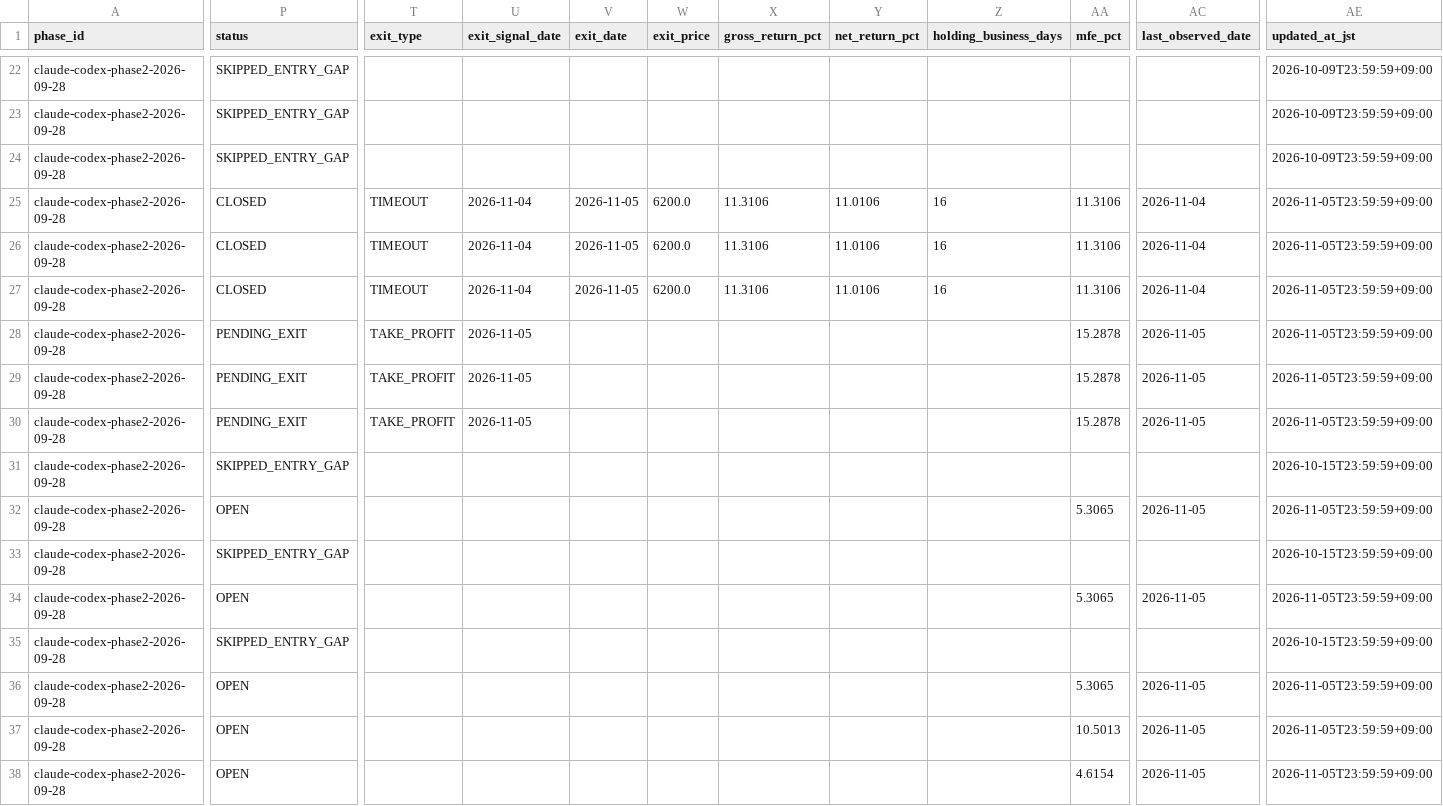
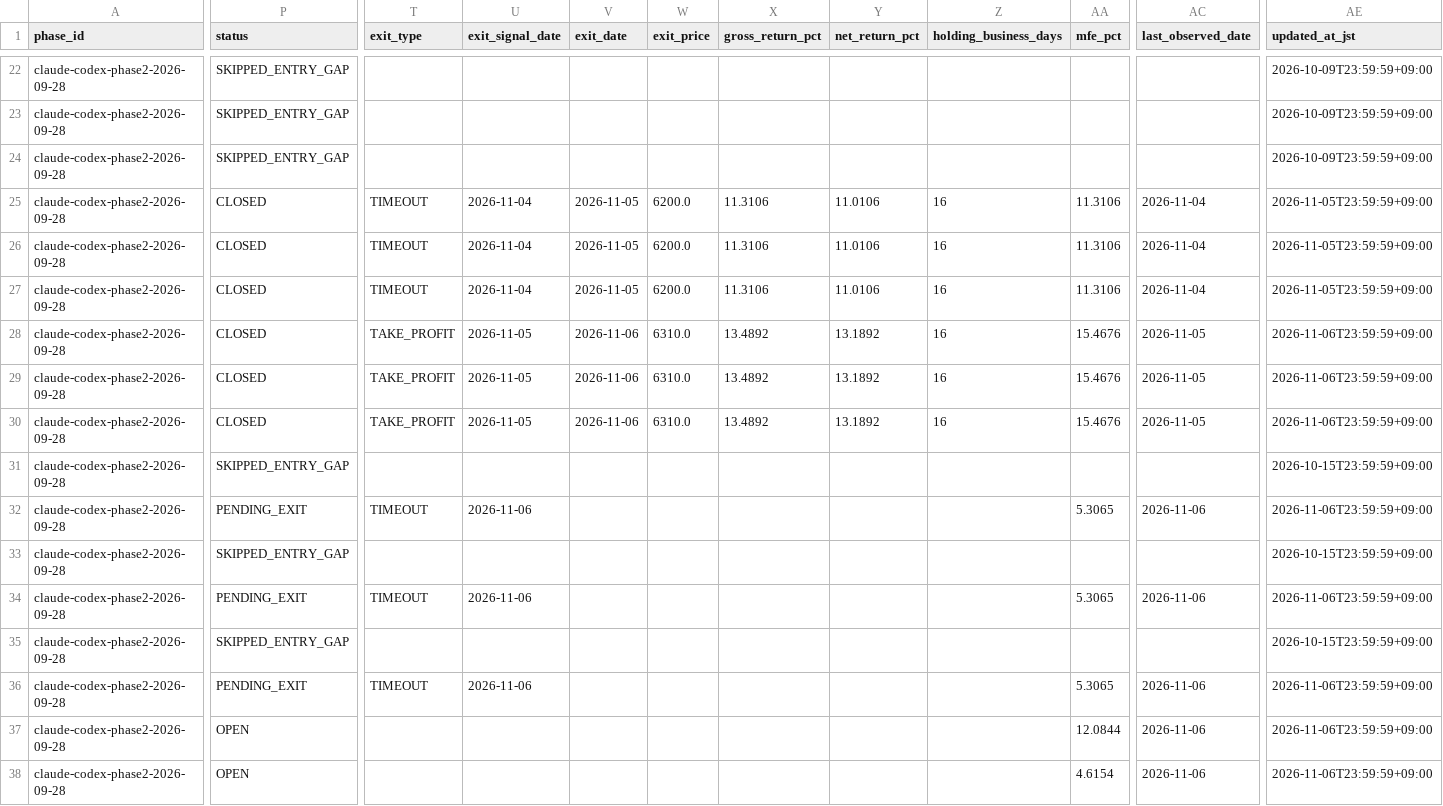
Before and after one commit to MANDAI0571/stock-news-monitor, a CSV file: data/claude_300man_entry_shadow.csv, drawn as a sheet; only a part is shown, gaps mark what is left out; the diff covers the shown part only; the diff names each change by its address in the sheet, - before the commit and + after, or states it on an @@ line.

```diff
--- a/data/claude_300man_entry_shadow.csv
+++ b/data/claude_300man_entry_shadow.csv
-P28:P30 (status): PENDING_EXIT
+P28:P30 (status): CLOSED
-V28:V30 (exit_date): (empty)
+V28:V30 (exit_date): 2026-11-06
-W28:W30 (exit_price): (empty)
+W28:W30 (exit_price): 6310.0
-X28:X30 (gross_return_pct): (empty)
+X28:X30 (gross_return_pct): 13.4892
-Y28:Y30 (net_return_pct): (empty)
+Y28:Y30 (net_return_pct): 13.1892
-Z28:Z30 (holding_business_days): (empty)
+Z28:Z30 (holding_business_days): 16
-AA28:AA30 (mfe_pct): 15.2878
+AA28:AA30 (mfe_pct): 15.4676
-AE28:AE30 (updated_at_jst): 2026-11-05T23:59:59+09:00
+AE28:AE30 (updated_at_jst): 2026-11-06T23:59:59+09:00
-P32 (status): OPEN
+P32 (status): PENDING_EXIT
-T32 (exit_type): (empty)
+T32 (exit_type): TIMEOUT
-U32 (exit_signal_date): (empty)
+U32 (exit_signal_date): 2026-11-06
-AC32 (last_observed_date): 2026-11-05
+AC32 (last_observed_date): 2026-11-06
-AE32 (updated_at_jst): 2026-11-05T23:59:59+09:00
+AE32 (updated_at_jst): 2026-11-06T23:59:59+09:00
-P34 (status): OPEN
+P34 (status): PENDING_EXIT
-T34 (exit_type): (empty)
+T34 (exit_type): TIMEOUT
-U34 (exit_signal_date): (empty)
+U34 (exit_signal_date): 2026-11-06
-AC34 (last_observed_date): 2026-11-05
+AC34 (last_observed_date): 2026-11-06
-AE34 (updated_at_jst): 2026-11-05T23:59:59+09:00
+AE34 (updated_at_jst): 2026-11-06T23:59:59+09:00
-P36 (status): OPEN
+P36 (status): PENDING_EXIT
-T36 (exit_type): (empty)
+T36 (exit_type): TIMEOUT
-U36 (exit_signal_date): (empty)
+U36 (exit_signal_date): 2026-11-06
-AC36:AC38 (last_observed_date): 2026-11-05
+AC36:AC38 (last_observed_date): 2026-11-06
-AE36:AE38 (updated_at_jst): 2026-11-05T23:59:59+09:00
+AE36:AE38 (updated_at_jst): 2026-11-06T23:59:59+09:00
-AA37 (mfe_pct): 10.5013
+AA37 (mfe_pct): 12.0844
```
Also changed, not shown: 153 edited cells elsewhere in this file, data/claude_300man_daily_monitor.csv, data/claude_300man_improvement_candidates.csv, 9 other files.
